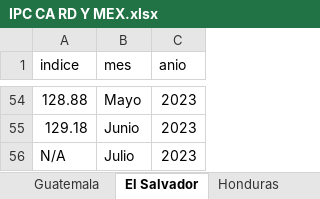
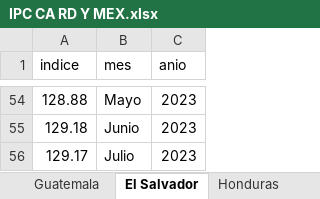
Before and after one commit to 1u1s4/INEipc, an Excel workbook: IPC CA RD Y MEX.xlsx, sheet El Salvador, drawn as a sheet; only a part is shown, gaps mark what is left out; values as stored, in another font and other column widths than the file's, no borders; the diff names each change by its address in the sheet, - before the commit and + after, or states it on an @@ line.

```diff
--- a/IPC CA RD Y MEX.xlsx (sheet El Salvador)
+++ b/IPC CA RD Y MEX.xlsx (sheet El Salvador)
-A56 (indice): N/A
+A56 (indice): 129.17
```
Also changed, not shown: sheet México, sheet Honduras, sheet Nicaragua, sheet Panamá, sheet Republica Dominicana, sheet Guatemala, 1 more sheet.
